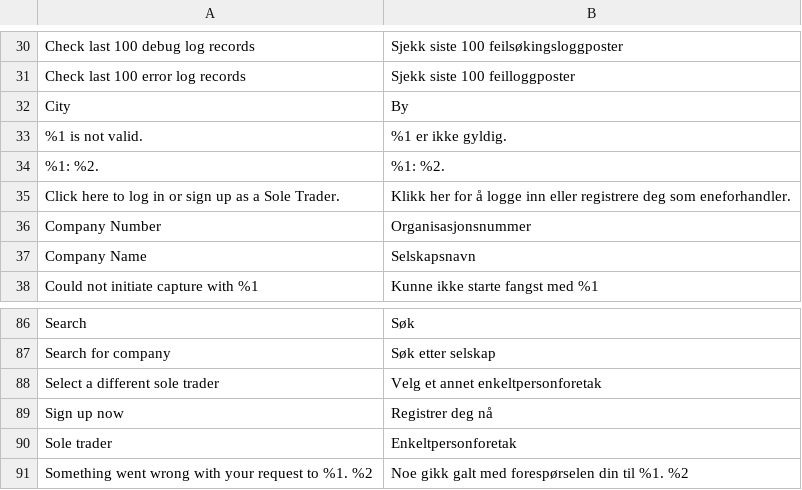
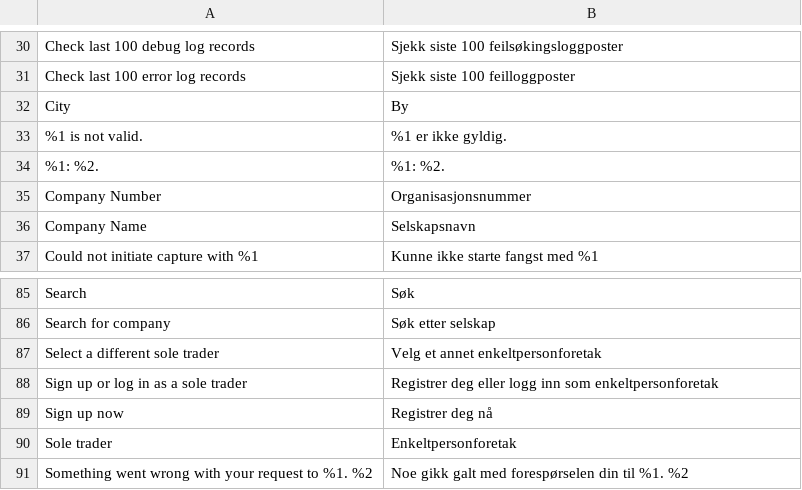
Before and after one commit to two-inc/magento-plugin, a CSV file: i18n/nb_NO.csv, drawn as a sheet; only a part is shown, gaps mark what is left out.

```diff
--- a/i18n/nb_NO.csv
+++ b/i18n/nb_NO.csv
@@ -34,3 +34,2 @@
 "%1: %2.","%1: %2."
-"Click here to log in or sign up as a Sole Trader.","Klikk her for å logge inn eller registrere deg som eneforhandler."
 "Company Number","Organisasjonsnummer"
@@ -88,2 +87,3 @@
 "Select a different sole trader","Velg et annet enkeltpersonforetak"
+"Sign up or log in as a sole trader","Registrer deg eller logg inn som enkeltpersonforetak"
 "Sign up now","Registrer deg nå"
```
Also changed, not shown: i18n/es_ES.csv, i18n/nl_NL.csv, 42 other files.
